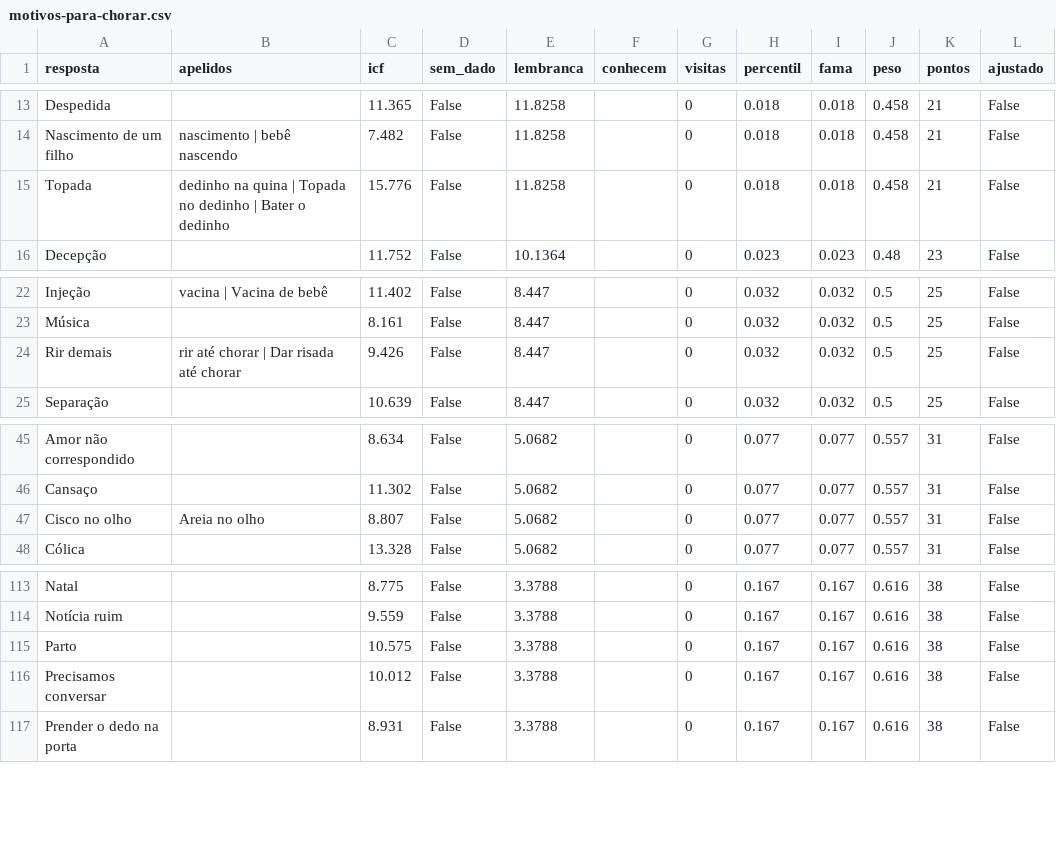
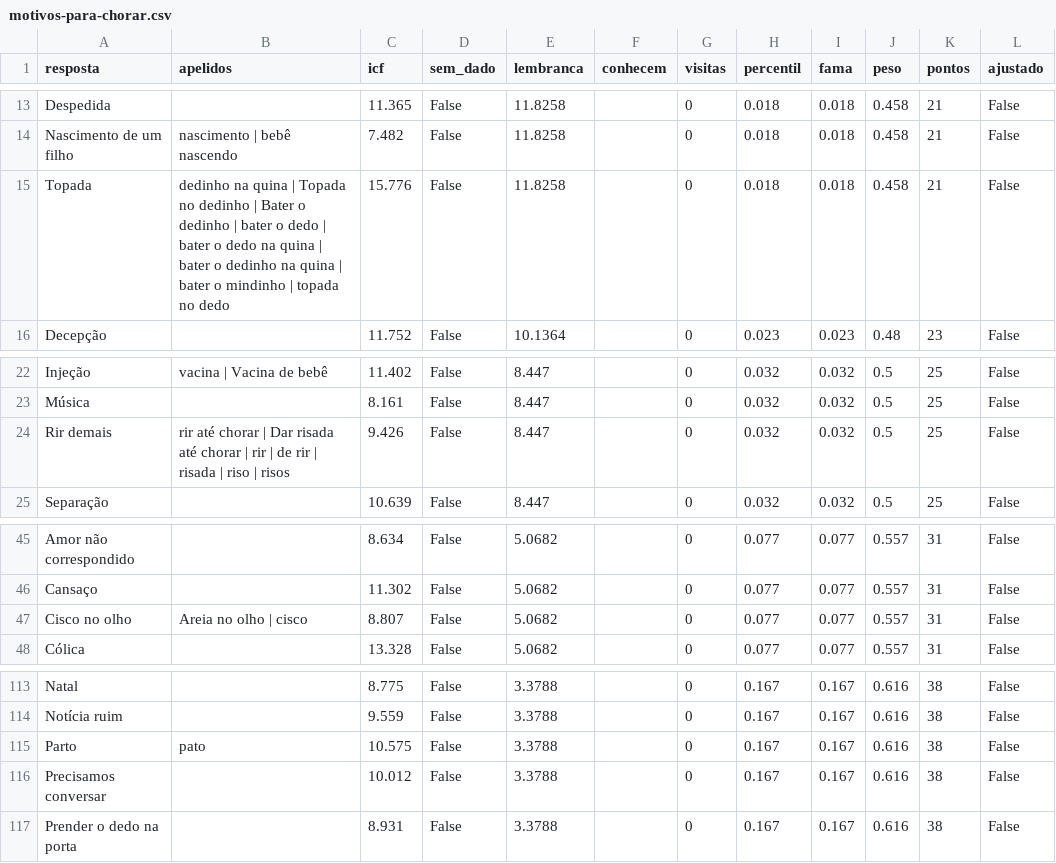
Before and after one commit to pedro1ace/nichoojogo, a CSV file: dados/pesos/revisao/motivos-para-chorar.csv, drawn as a sheet; only a part is shown, gaps mark what is left out.

```diff
--- a/dados/pesos/revisao/motivos-para-chorar.csv
+++ b/dados/pesos/revisao/motivos-para-chorar.csv
@@ -14,3 +14,3 @@ Despedida,,11.365,False,11.8258,,0,0.018,0.018,0.458,21,False
 Nascimento de um filho,nascimento | bebê nascendo,7.482,False,11.8258,,0,0.018,0.018,0.458,21,False
-Topada,dedinho na quina | Topada no dedinho | Bater o dedinho,15.776,False,11.8258,,0,0.018,0.018,0.458,21,False
+Topada,dedinho na quina | Topada no dedinho | Bater o dedinho | bater o dedo | bater o dedo na quina | bater o dedinho na quina | bater o mindinho | topada no dedo,15.776,False,11.8258,,0,0.018,0.018,0.458,21,False
 Decepção,,11.752,False,10.1364,,0,0.023,0.023,0.48,23,False
@@ -23,3 +23,3 @@ Injeção,vacina | Vacina de bebê,11.402,False,8.447,,0,0.032,0.032,0.5,25,Fals
 Música,,8.161,False,8.447,,0,0.032,0.032,0.5,25,False
-Rir demais,rir até chorar | Dar risada até chorar,9.426,False,8.447,,0,0.032,0.032,0.5,25,False
+Rir demais,rir até chorar | Dar risada até chorar | rir | de rir | risada | riso | risos,9.426,False,8.447,,0,0.032,0.032,0.5,25,False
 Separação,,10.639,False,8.447,,0,0.032,0.032,0.5,25,False
@@ -46,3 +46,3 @@ Amor não correspondido,,8.634,False,5.0682,,0,0.077,0.077,0.557,31,False
 Cansaço,,11.302,False,5.0682,,0,0.077,0.077,0.557,31,False
-Cisco no olho,Areia no olho,8.807,False,5.0682,,0,0.077,0.077,0.557,31,False
+Cisco no olho,Areia no olho | cisco,8.807,False,5.0682,,0,0.077,0.077,0.557,31,False
 Cólica,,13.328,False,5.0682,,0,0.077,0.077,0.557,31,False
@@ -114,3 +114,3 @@ Natal,,8.775,False,3.3788,,0,0.167,0.167,0.616,38,False
 Notícia ruim,,9.559,False,3.3788,,0,0.167,0.167,0.616,38,False
-Parto,,10.575,False,3.3788,,0,0.167,0.167,0.616,38,False
+Parto,pato,10.575,False,3.3788,,0,0.167,0.167,0.616,38,False
 Precisamos conversar,,10.012,False,3.3788,,0,0.167,0.167,0.616,38,False
```
Also changed, not shown: dados/pesos/revisao/coisas-cheirosas.csv, dados/pesos/revisao/coisas-que-dao-medo.csv, 54 other files.
